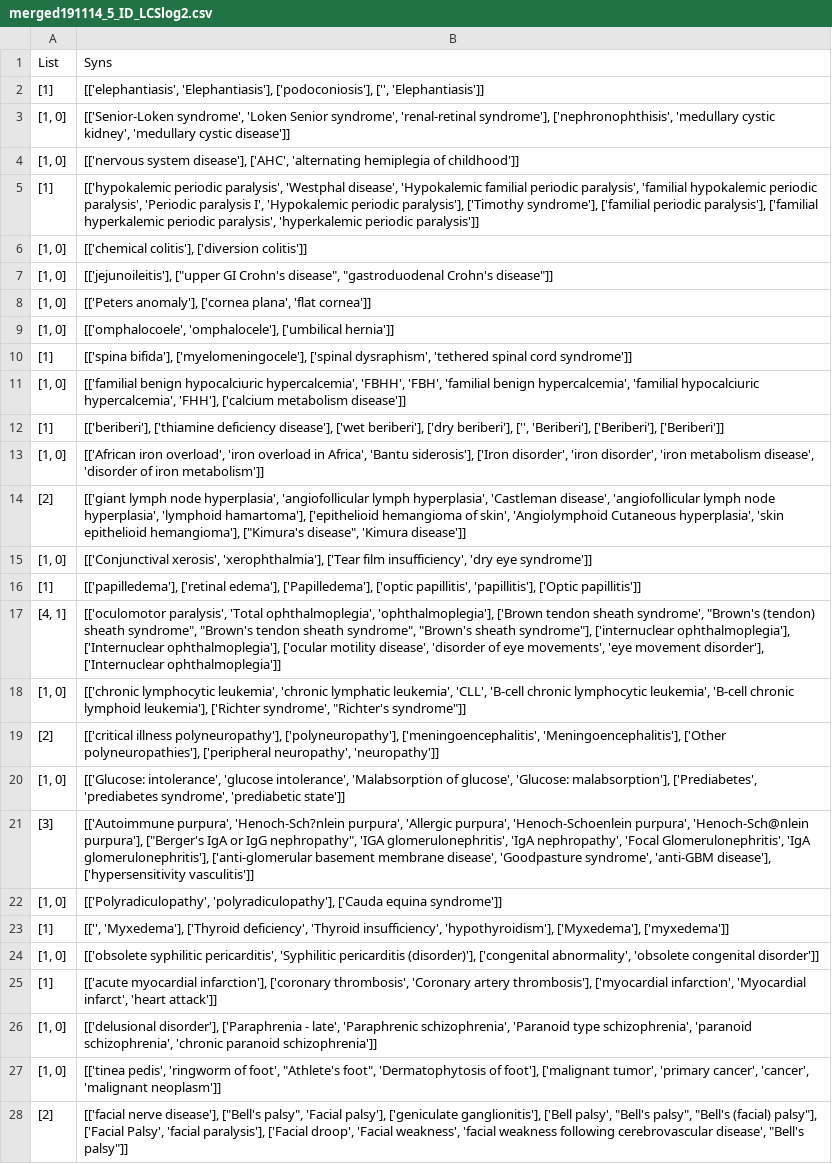
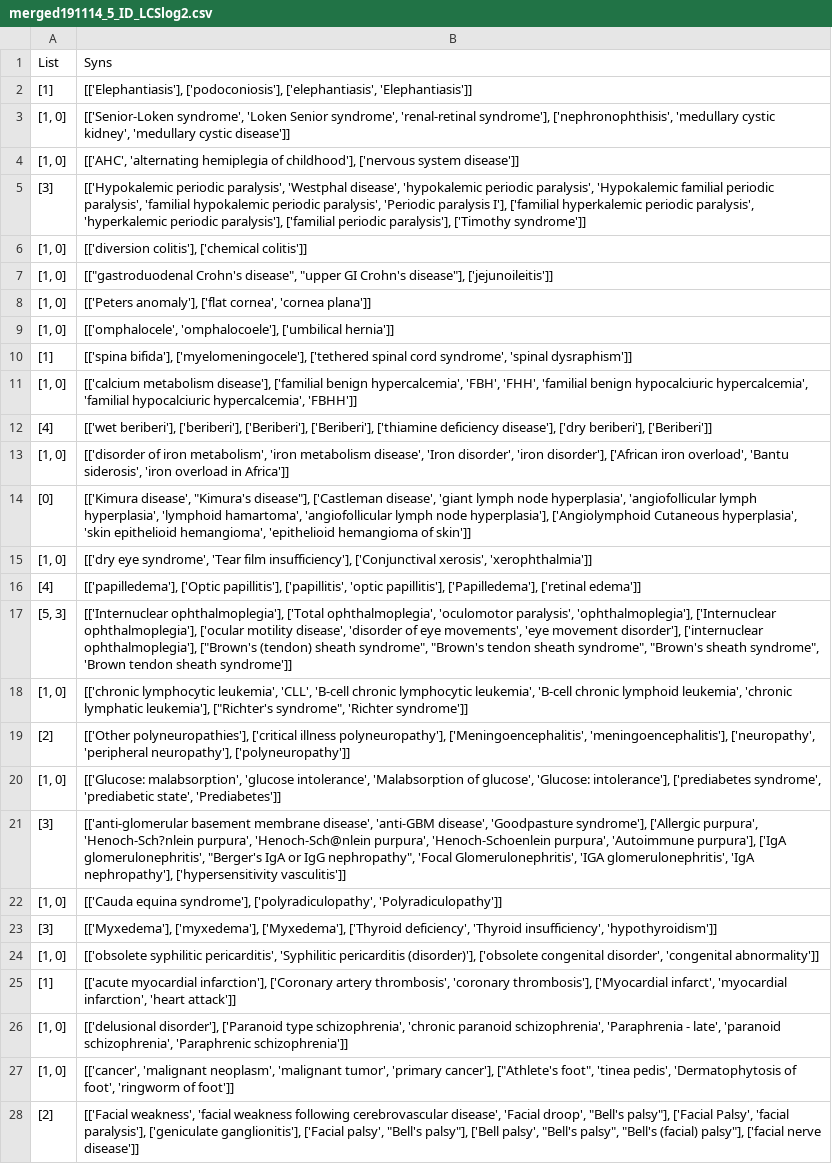
Before and after one commit to ggxxding/Knowledge-graph, a CSV file: merged191114_5_ID_LCSlog2.csv, drawn as a sheet; only a part is shown; removed rows and columns are numbered as before the commit, all else as after; the diff covers the shown part only; the diff names each change by its address in the sheet, - before the commit and + after, or states it on an @@ line.

```diff
--- a/merged191114_5_ID_LCSlog2.csv
+++ b/merged191114_5_ID_LCSlog2.csv
-B2: [['elephantiasis', 'Elephantiasis'], ['podoconiosis'], ['', 'Elephantiasis']]
+B2: [['Elephantiasis'], ['podoconiosis'], ['elephantiasis', 'Elephantiasis']]
-B4: [['nervous system disease'], ['AHC', 'alternating hemiplegia of childhood']]
+B4: [['AHC', 'alternating hemiplegia of childhood'], ['nervous system disease']]
-row 5: [1] | [['hypokalemic periodic paralysis', 'Westphal disease', 'Hypokalemic familial periodic paralysis', 'familial hypokalemic periodic paralysis', 'Periodic paralysis I', 'Hypokalemic periodic paralysis'], ['Timothy syndrome'], ['familial periodic paralysis'], ['familial hyperkalemic periodic paralysis', 'hyperkalemic periodic paralysis']]
+row 5: [3] | [['Hypokalemic periodic paralysis', 'Westphal disease', 'hypokalemic periodic paralysis', 'Hypokalemic familial periodic paralysis', 'familial hypokalemic periodic paralysis', 'Periodic paralysis I'], ['familial hyperkalemic periodic paralysis', 'hyperkalemic periodic paralysis'], ['familial periodic paralysis'], ['Timothy syndrome']]
-B6: [['chemical colitis'], ['diversion colitis']]
+B6: [['diversion colitis'], ['chemical colitis']]
-B7: [['jejunoileitis'], ["upper GI Crohn's disease", "gastroduodenal Crohn's disease"]]
+B7: [["gastroduodenal Crohn's disease", "upper GI Crohn's disease"], ['jejunoileitis']]
-B8: [['Peters anomaly'], ['cornea plana', 'flat cornea']]
+B8: [['Peters anomaly'], ['flat cornea', 'cornea plana']]
-B9: [['omphalocoele', 'omphalocele'], ['umbilical hernia']]
+B9: [['omphalocele', 'omphalocoele'], ['umbilical hernia']]
-B10: …bifida'], ['myelomeningocele'], ['spinal dysraphism', 'tethered spinal cord syndrome']]
+B10: …bifida'], ['myelomeningocele'], ['tethered spinal cord syndrome', 'spinal dysraphism']]
-B11: [['familial benign hypocalciuric hypercalcemia', 'FBHH', 'FBH', 'familial benign hypercalcemia', 'familial hypocalciuric hypercalcemia', 'FHH'], ['calcium metabolism disease']]
+B11: [['calcium metabolism disease'], ['familial benign hypercalcemia', 'FBH', 'FHH', 'familial benign hypocalciuric hypercalcemia', 'familial hypocalciuric hypercalcemia', 'FBHH']]
-row 12: [1] | [['beriberi'], ['thiamine deficiency disease'], ['wet beriberi'], ['dry beriberi'], ['', 'Beriberi'], ['Beriberi'], ['Beriberi']]
+row 12: [4] | [['wet beriberi'], ['beriberi'], ['Beriberi'], ['Beriberi'], ['thiamine deficiency disease'], ['dry beriberi'], ['Beriberi']]
-B13: [['African iron overload', 'iron overload in Africa', 'Bantu siderosis'], ['Iron disorder', 'iron disorder', 'iron metabolism disease', 'disorder of iron metabolism']]
+B13: [['disorder of iron metabolism', 'iron metabolism disease', 'Iron disorder', 'iron disorder'], ['African iron overload', 'Bantu siderosis', 'iron overload in Africa']]
-row 14: [2] | [['giant lymph node hyperplasia', 'angiofollicular lymph hyperplasia', 'Castleman disease', 'angiofollicular lymph node hyperplasia', 'lymphoid hamartoma'], ['epithelioid hemangioma of skin', 'Angiolymphoid Cutaneous hyperplasia', 'skin epithelioid hemangioma'], ["Kimura's disease", 'Kimura disease']]
+row 14: [0] | [['Kimura disease', "Kimura's disease"], ['Castleman disease', 'giant lymph node hyperplasia', 'angiofollicular lymph hyperplasia', 'lymphoid hamartoma', 'angiofollicular lymph node hyperplasia'], ['Angiolymphoid Cutaneous hyperplasia', 'skin epithelioid hemangioma', 'epithelioid hemangioma of skin']]
-B15: [['Conjunctival xerosis', 'xerophthalmia'], ['Tear film insufficiency', 'dry eye syndrome']]
+B15: [['dry eye syndrome', 'Tear film insufficiency'], ['Conjunctival xerosis', 'xerophthalmia']]
-row 16: [1] | [['papilledema'], ['retinal edema'], ['Papilledema'], ['optic papillitis', 'papillitis'], ['Optic papillitis']]
-row 17: [4, 1] | [['oculomotor paralysis', 'Total ophthalmoplegia', 'ophthalmoplegia'], ['Brown tendon sheath syndrome', "Brown's (tendon) sheath syndrome", "Brown's tendon sheath syndrome", "Brown's sheath syndrome"], ['internuclear ophthalmoplegia'], ['Internuclear ophthalmoplegia'], ['ocular motility disease', 'disorder of eye movements', 'eye movement disorder'], ['Internuclear ophthalmoplegia']]
+row 16: [4] | [['papilledema'], ['Optic papillitis'], ['papillitis', 'optic papillitis'], ['Papilledema'], ['retinal edema']]
+row 17: [5, 3] | [['Internuclear ophthalmoplegia'], ['Total ophthalmoplegia', 'oculomotor paralysis', 'ophthalmoplegia'], ['Internuclear ophthalmoplegia'], ['ocular motility disease', 'disorder of eye movements', 'eye movement disorder'], ['internuclear ophthalmoplegia'], ["Brown's (tendon) sheath syndrome", "Brown's tendon sheath syndrome", "Brown's sheath syndrome", 'Brown tendon sheath syndrome']]
-B18: …lymphocytic leukemia', 'chronic lymphatic leukemia', 'CLL', 'B-cell chronic lymphocytic leukemia', 'B-cell chronic lymphoid leukemia'], ['Richter syndrome', "Richter's syndrome"]]
+B18: …lymphocytic leukemia', 'CLL', 'B-cell chronic lymphocytic leukemia', 'B-cell chronic lymphoid leukemia', 'chronic lymphatic leukemia'], ["Richter's syndrome", 'Richter syndrome']]
-B19: [['critical illness polyneuropathy'], ['polyneuropathy'], ['meningoencephalitis', 'Meningoencephalitis'], ['Other polyneuropathies'], ['peripheral neuropathy', 'neuropathy']]
+B19: [['Other polyneuropathies'], ['critical illness polyneuropathy'], ['Meningoencephalitis', 'meningoencephalitis'], ['neuropathy', 'peripheral neuropathy'], ['polyneuropathy']]
-B20: [['Glucose: intolerance', 'glucose intolerance', 'Malabsorption of glucose', 'Glucose: malabsorption'], ['Prediabetes', 'prediabetes syndrome', 'prediabetic state']]
+B20: [['Glucose: malabsorption', 'glucose intolerance', 'Malabsorption of glucose', 'Glucose: intolerance'], ['prediabetes syndrome', 'prediabetic state', 'Prediabetes']]
-B21: [['Autoimmune purpura', 'Henoch-Sch?nlein purpura', 'Allergic purpura', 'Henoch-Schoenlein purpura', 'Henoch-Sch@nlein purpura'], ["Berger's IgA or IgG nephropathy", 'IGA glomerulonephritis', 'IgA nephropathy', 'Focal Glomerulonephritis', 'IgA glomerulonephritis'], ['anti-glomerular basement membrane disease', 'Goodpasture syndrome', 'anti-GBM disease'], ['hypersensitivity vasculitis']]
+B21: [['anti-glomerular basement membrane disease', 'anti-GBM disease', 'Goodpasture syndrome'], ['Allergic purpura', 'Henoch-Sch?nlein purpura', 'Henoch-Sch@nlein purpura', 'Henoch-Schoenlein purpura', 'Autoimmune purpura'], ['IgA glomerulonephritis', "Berger's IgA or IgG nephropathy", 'Focal Glomerulonephritis', 'IGA glomerulonephritis', 'IgA nephropathy'], ['hypersensitivity vasculitis']]
-B22: [['Polyradiculopathy', 'polyradiculopathy'], ['Cauda equina syndrome']]
+B22: [['Cauda equina syndrome'], ['polyradiculopathy', 'Polyradiculopathy']]
-row 23: [1] | [['', 'Myxedema'], ['Thyroid deficiency', 'Thyroid insufficiency', 'hypothyroidism'], ['Myxedema'], ['myxedema']]
+row 23: [3] | [['Myxedema'], ['myxedema'], ['Myxedema'], ['Thyroid deficiency', 'Thyroid insufficiency', 'hypothyroidism']]
-B24: …pericarditis (disorder)'], ['congenital abnormality', 'obsolete congenital disorder']]
+B24: …pericarditis (disorder)'], ['obsolete congenital disorder', 'congenital abnormality']]
-B25: …myocardial infarction'], ['coronary thrombosis', 'Coronary artery thrombosis'], ['myocardial infarction', 'Myocardial infarct', 'heart attack']]
+B25: …myocardial infarction'], ['Coronary artery thrombosis', 'coronary thrombosis'], ['Myocardial infarct', 'myocardial infarction', 'heart attack']]
-B26: [['delusional disorder'], ['Paraphrenia - late', 'Paraphrenic schizophrenia', 'Paranoid type schizophrenia', 'paranoid schizophrenia', 'chronic paranoid schizophrenia']]
+B26: [['delusional disorder'], ['Paranoid type schizophrenia', 'chronic paranoid schizophrenia', 'Paraphrenia - late', 'paranoid schizophrenia', 'Paraphrenic schizophrenia']]
-B27: [['tinea pedis', 'ringworm of foot', "Athlete's foot", 'Dermatophytosis of foot'], ['malignant tumor', 'primary cancer', 'cancer', 'malignant neoplasm']]
+B27: [['cancer', 'malignant neoplasm', 'malignant tumor', 'primary cancer'], ["Athlete's foot", 'tinea pedis', 'Dermatophytosis of foot', 'ringworm of foot']]
-B28: [['facial nerve disease'], ["Bell's palsy", 'Facial palsy'], ['geniculate ganglionitis'], ['Bell palsy', "Bell's palsy", "Bell's (facial) palsy"], ['Facial Palsy', 'facial paralysis'], ['Facial droop', 'Facial weakness', 'facial weakness following cerebrovascular disease', "Bell's palsy"]]
+B28: [['Facial weakness', 'facial weakness following cerebrovascular disease', 'Facial droop', "Bell's palsy"], ['Facial Palsy', 'facial paralysis'], ['geniculate ganglionitis'], ['Facial palsy', "Bell's palsy"], ['Bell palsy', "Bell's palsy", "Bell's (facial) palsy"], ['facial nerve disease']]
```
Also changed, not shown: 8 added rows, 8 removed rows and 33 edited cells elsewhere in this file, merged191114_3_ID_LCSlog2.csv, merged191114_6_ID_LCSlog2.csv, 11 other files.
